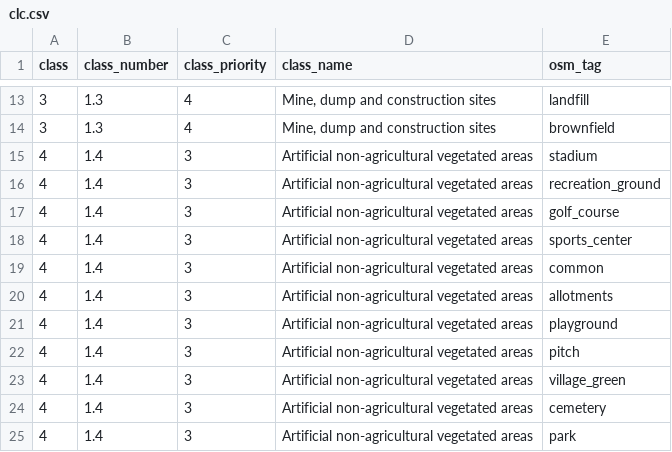
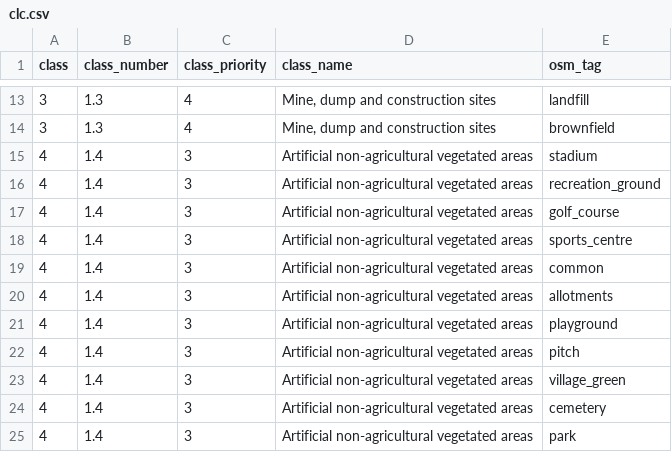
Before and after one commit to aduhour/osmlanduseR, a CSV file: data-raw/clc.csv, drawn as a sheet; only a part is shown, gaps mark what is left out.

```diff
--- a/data-raw/clc.csv
+++ b/data-raw/clc.csv
@@ -17,3 +17,3 @@ class,class_number,class_priority,class_name,osm_tag
 4,1.4,3,Artificial non-agricultural vegetated areas,golf_course
-4,1.4,3,Artificial non-agricultural vegetated areas,sports_center
+4,1.4,3,Artificial non-agricultural vegetated areas,sports_centre
 4,1.4,3,Artificial non-agricultural vegetated areas,common
```
Also changed, not shown: data-raw/intafao.csv, 12 other files.
